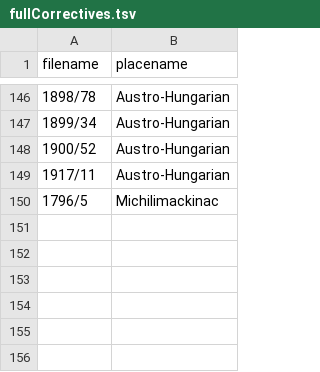
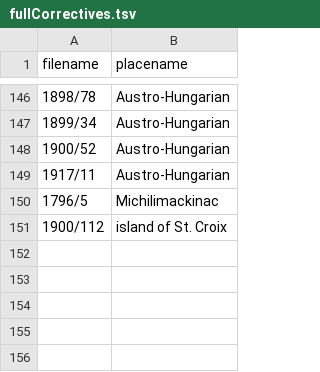
Before and after one commit to bmschmidt/SOTUbackend, a TSV file: fullCorrectives.tsv, drawn as a sheet; only a part is shown, gaps mark what is left out; the diff names each change by its address in the sheet, - before the commit and + after, or states it on an @@ line.

Commit message:
Update fullCorrectives.tsv

```diff
--- a/fullCorrectives.tsv
+++ b/fullCorrectives.tsv
-row 151: (empty)
+row 151: 1900/112 | island of St. Croix
```
